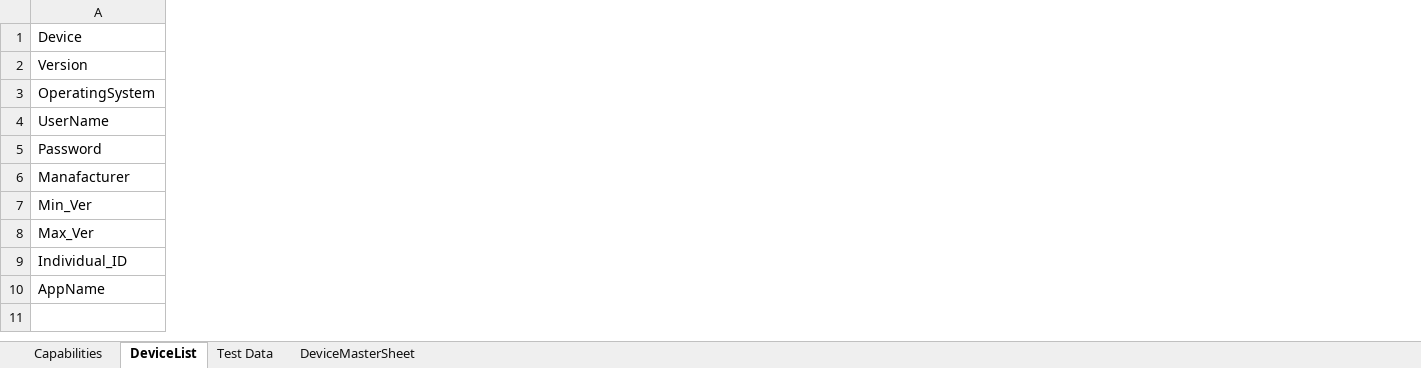
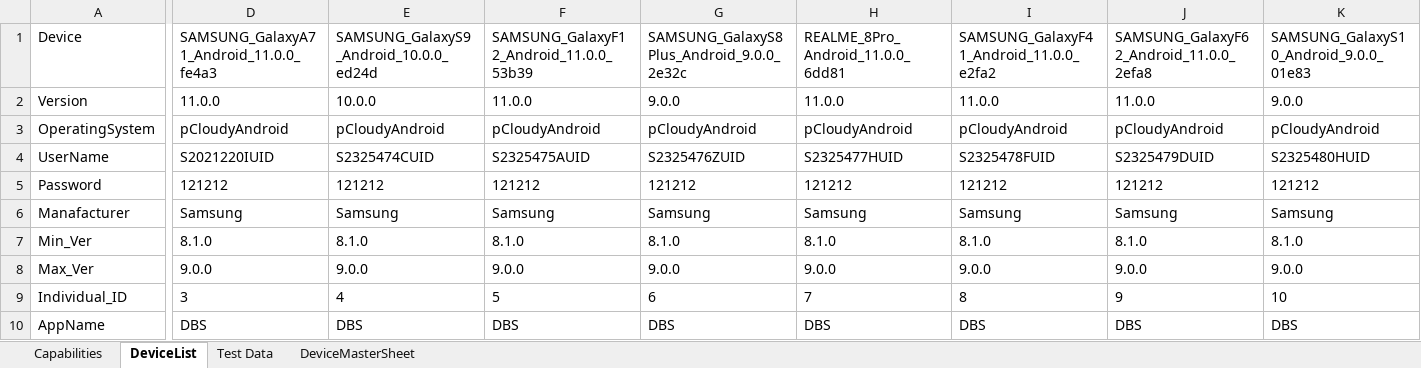
Before and after one commit to ShafqatLetCode/IE_Framework_mobile, an Excel workbook: ExecutionTestData/2/TestData.xlsx, sheet DeviceList, drawn as a sheet; only a part is shown, gaps mark what is left out; values as stored, in another font and other column widths than the file's, no borders; conditional formats not drawn; the diff covers the shown part only; the diff names each change by its address in the sheet, - before the commit and + after, or states it on an @@ line.

```diff
--- a/ExecutionTestData/2/TestData.xlsx (sheet DeviceList)
+++ b/ExecutionTestData/2/TestData.xlsx (sheet DeviceList)
+column D, rows 1-10: SAMSUNG_GalaxyA71_Android_11.0.0_fe4a3 | 11.0.0 | pCloudyAndroid | S2021220IUID | 121212 | Samsung | 8.1.0 | 9.0.0 | 3 | DBS
+column E, rows 1-10: SAMSUNG_GalaxyS9_Android_10.0.0_ed24d | 10.0.0 | pCloudyAndroid | S2325474CUID | 121212 | Samsung | 8.1.0 | 9.0.0 | 4 | DBS
+column F, rows 1-10: SAMSUNG_GalaxyF12_Android_11.0.0_53b39 | 11.0.0 | pCloudyAndroid | S2325475AUID | 121212 | Samsung | 8.1.0 | 9.0.0 | 5 | DBS
+column G, rows 1-10: SAMSUNG_GalaxyS8Plus_Android_9.0.0_2e32c | 9.0.0 | pCloudyAndroid | S2325476ZUID | 121212 | Samsung | 8.1.0 | 9.0.0 | 6 | DBS
+column H, rows 1-10: REALME_8Pro_Android_11.0.0_6dd81 | 11.0.0 | pCloudyAndroid | S2325477HUID | 121212 | Samsung | 8.1.0 | 9.0.0 | 7 | DBS
+column I, rows 1-10: SAMSUNG_GalaxyF41_Android_11.0.0_e2fa2 | 11.0.0 | pCloudyAndroid | S2325478FUID | 121212 | Samsung | 8.1.0 | 9.0.0 | 8 | DBS
+column J, rows 1-10: SAMSUNG_GalaxyF62_Android_11.0.0_2efa8 | 11.0.0 | pCloudyAndroid | S2325479DUID | 121212 | Samsung | 8.1.0 | 9.0.0 | 9 | DBS
+column K, rows 1-10: SAMSUNG_GalaxyS10_Android_9.0.0_01e83 | 9.0.0 | pCloudyAndroid | S2325480HUID | 121212 | Samsung | 8.1.0 | 9.0.0 | 10 | DBS
```
Also changed, not shown: 9 added columns and 3 edited cells elsewhere in this sheet, ExecutionTestData/1/TestData.xlsx, ExecutionTestData/3/TestData.xlsx, 28 other files.
